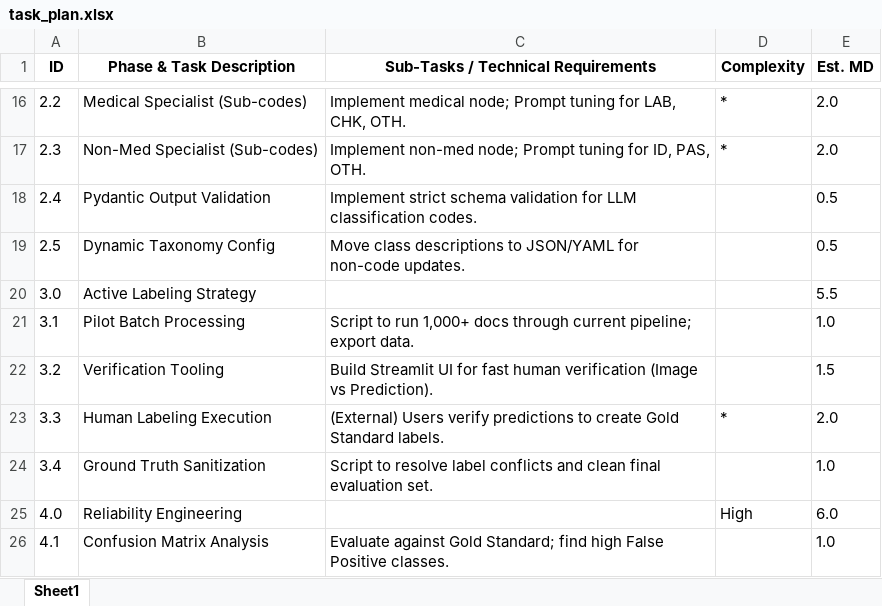
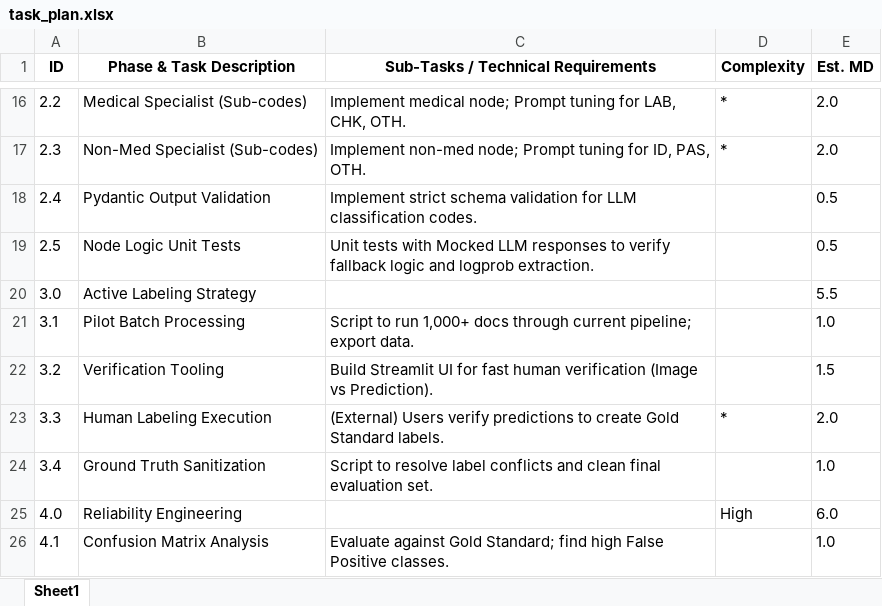
Before and after one commit to watthsup/dg-doc-cls, an Excel workbook: task_plan.xlsx, sheet Sheet1, drawn as a sheet; only a part is shown, gaps mark what is left out; values as stored, in another font and other column widths than the file's, no borders; the diff names each change by its address in the sheet, - before the commit and + after, or states it on an @@ line.

Commit message:
docs: replace dynamic config with node logic unit tests in task plan

```diff
--- a/task_plan.xlsx (sheet Sheet1)
+++ b/task_plan.xlsx (sheet Sheet1)
-B19 (Phase & Task Description): Dynamic Taxonomy Config
+B19 (Phase & Task Description): Node Logic Unit Tests
-C19: Move class descriptions to JSON/YAML for non-code updates.
+C19: Unit tests with Mocked LLM responses to verify fallback logic and logprob extraction.
```
Also changed, not shown: 1 other file.
